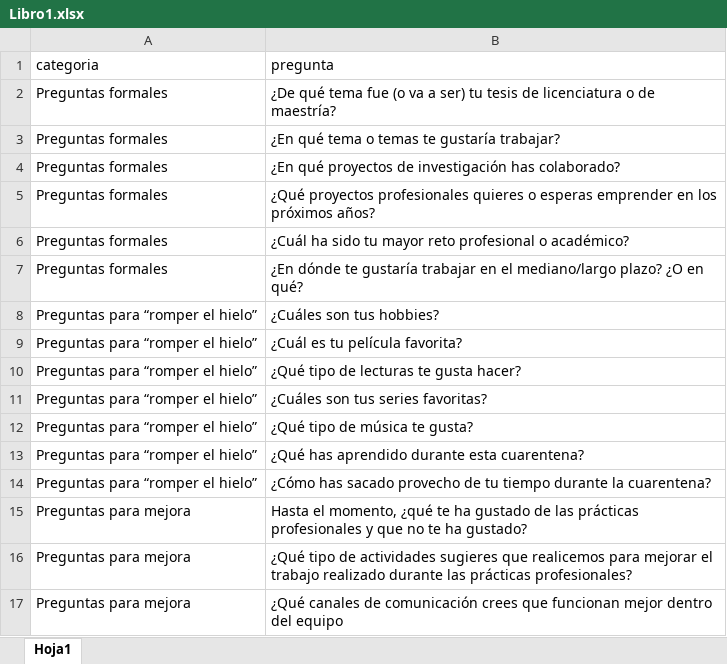
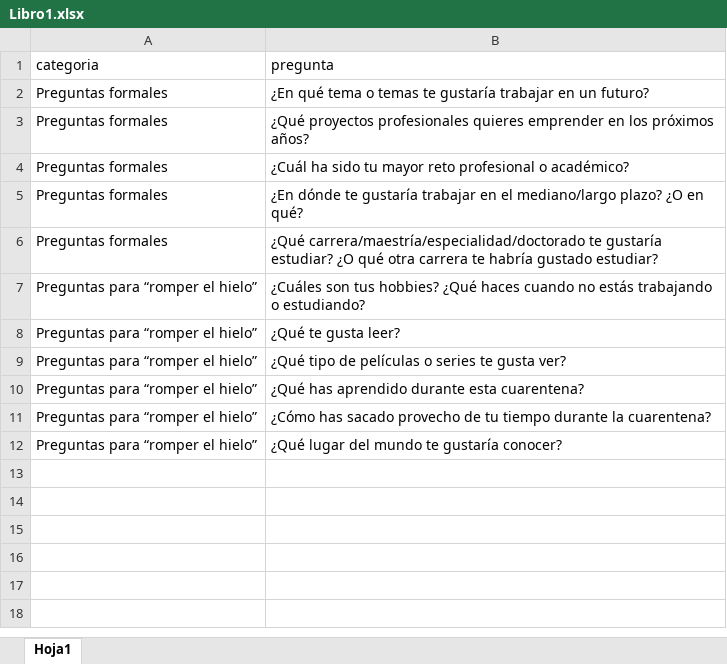
Before and after one commit to JuveCampos/shinyPreguntasGrupo, an Excel workbook: www/Libro1.xlsx, sheet Hoja1, drawn as a sheet; values as stored, in another font and other column widths than the file's, no borders; removed rows and columns are numbered as before the commit, all else as after; the diff names each change by its address in the sheet, - before the commit and + after, or states it on an @@ line.

Commit message:
modsPreguntas

```diff
--- a/www/Libro1.xlsx (sheet Hoja1)
+++ b/www/Libro1.xlsx (sheet Hoja1)
-row 2: Preguntas formales | ¿De qué tema fue (o va a ser) tu tesis de licenciatura o de maestría?
-B2 (pregunta): …te gustaría trabajar?
+B2 (pregunta): …te gustaría trabajar en un futuro?
-row 4: Preguntas formales | ¿En qué proyectos de investigación has colaborado?
-B3 (pregunta): …profesionales quieres o esperas emprender en…
+B3 (pregunta): …profesionales quieres emprender en…
-row 8: Preguntas para “romper el hielo” | ¿Cuáles son tus hobbies?
-row 9: Preguntas para “romper el hielo” | ¿Cuál es tu película favorita?
+row 6: Preguntas formales | ¿Qué carrera/maestría/especialidad/doctorado te gustaría estudiar? ¿O qué otra carrera te habría gustado estudiar?
-B7 (pregunta): ¿Qué tipo de lecturas te gusta hacer?
+B7 (pregunta): ¿Cuáles son tus hobbies? ¿Qué haces cuando no estás trabajando o estudiando?
-B8 (pregunta): ¿Cuáles son tus series favoritas?
+B8 (pregunta): ¿Qué te gusta leer?
-B9 (pregunta): ¿Qué tipo de música te gusta?
+B9 (pregunta): ¿Qué tipo de películas o series te gusta ver?
-row 15: Preguntas para mejora | Hasta el momento, ¿qué te ha gustado de las prácticas profesionales y que no te ha gustado?
-row 16: Preguntas para mejora | ¿Qué tipo de actividades sugieres que realicemos para mejorar el trabajo realizado durante las prácticas profesionales?
-row 17: Preguntas para mejora | ¿Qué canales de comunicación crees que funcionan mejor dentro del equipo
+row 12: Preguntas para “romper el hielo” | ¿Qué lugar del mundo te gustaría conocer?
```
Also changed, not shown: 2 other files.
